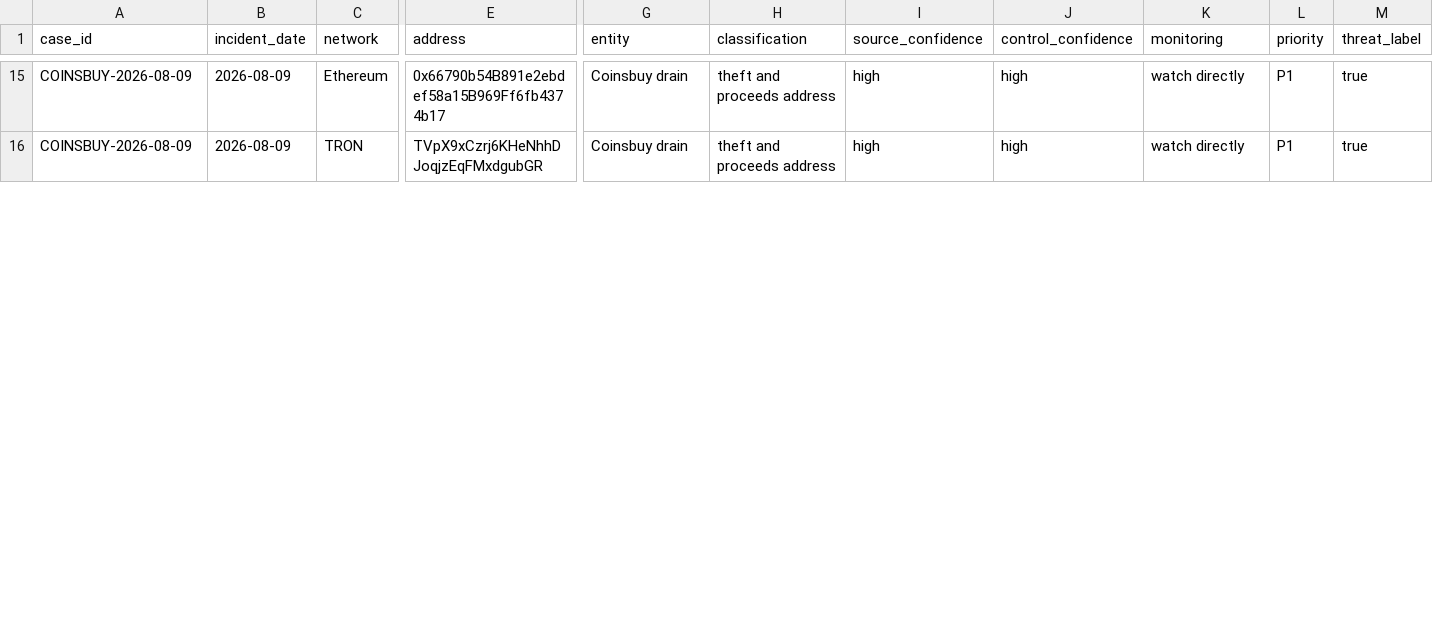
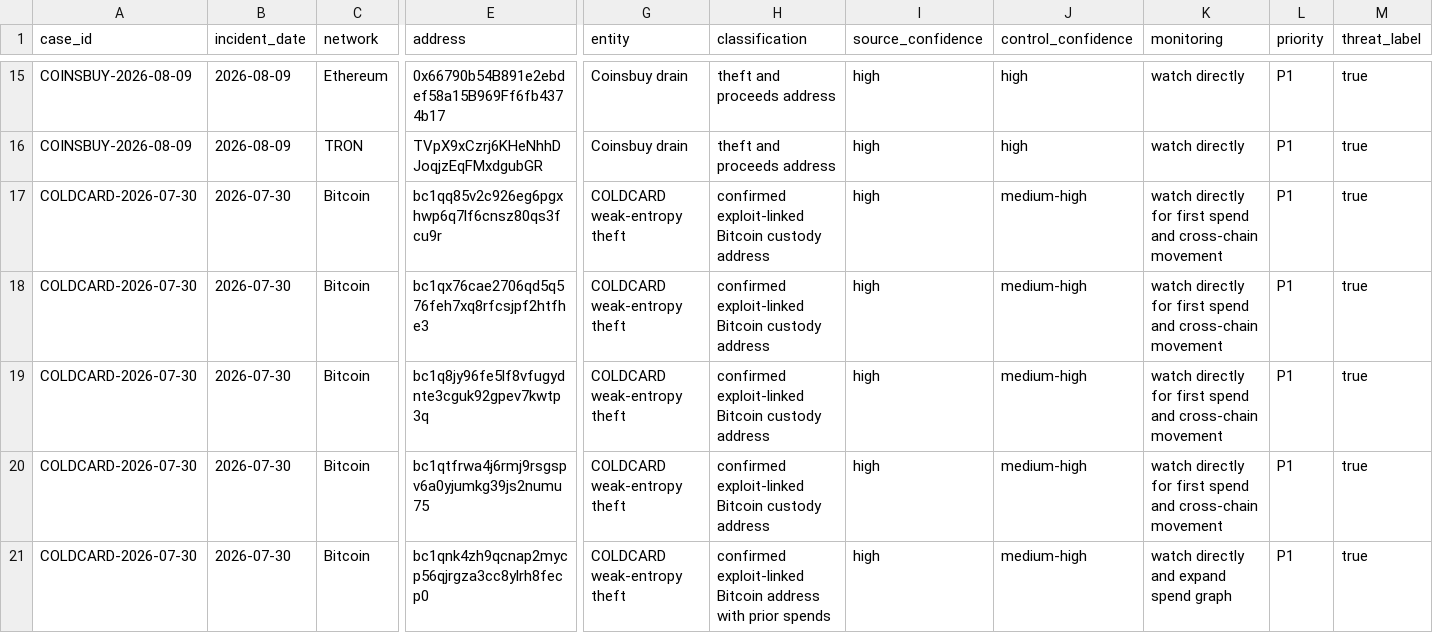
Before and after one commit to ryanshatch/blockchain-analysis-on-threat-actors, a CSV file: Multi-Chain/August-2026-Security-Sweep/addresses.csv, drawn as a sheet; only a part is shown, gaps mark what is left out; rows hold the shown columns only; the diff covers the shown part only; the diff names each change by its address in the sheet, - before the commit and + after, or states it on an @@ line.

Commit message:
Add COLDCARD Ethereum laundering update

```diff
--- a/Multi-Chain/August-2026-Security-Sweep/addresses.csv
+++ b/Multi-Chain/August-2026-Security-Sweep/addresses.csv
+row 17: COLDCARD-2026-07-30 | 2026-07-30 | Bitcoin | bc1qq85v2c926eg6pgxhwp6q7lf6cnsz80qs3fcu9r | COLDCARD weak-entropy theft | confirmed exploit-linked Bitcoin custody address | high | medium-high | watch directly for first spend and cross-chain movement | P1 | true
+row 18: COLDCARD-2026-07-30 | 2026-07-30 | Bitcoin | bc1qx76cae2706qd5q576feh7xq8rfcsjpf2htfhe3 | COLDCARD weak-entropy theft | confirmed exploit-linked Bitcoin custody address | high | medium-high | watch directly for first spend and cross-chain movement | P1 | true
+row 19: COLDCARD-2026-07-30 | 2026-07-30 | Bitcoin | bc1q8jy96fe5lf8vfugydnte3cguk92gpev7kwtp3q | COLDCARD weak-entropy theft | confirmed exploit-linked Bitcoin custody address | high | medium-high | watch directly for first spend and cross-chain movement | P1 | true
+row 20: COLDCARD-2026-07-30 | 2026-07-30 | Bitcoin | bc1qtfrwa4j6rmj9rsgspv6a0yjumkg39js2numu75 | COLDCARD weak-entropy theft | confirmed exploit-linked Bitcoin custody address | high | medium-high | watch directly for first spend and cross-chain movement | P1 | true
+row 21: COLDCARD-2026-07-30 | 2026-07-30 | Bitcoin | bc1qnk4zh9qcnap2mycp56qjrgza3cc8ylrh8fecp0 | COLDCARD weak-entropy theft | confirmed exploit-linked Bitcoin address with prior spends | high | medium-high | watch directly and expand spend graph | P1 | true
```
Also changed, not shown: 4 added rows and 3 edited cells elsewhere in this file, Multi-Chain/August-2026-Security-Sweep/incidents.csv, 6 other files.
